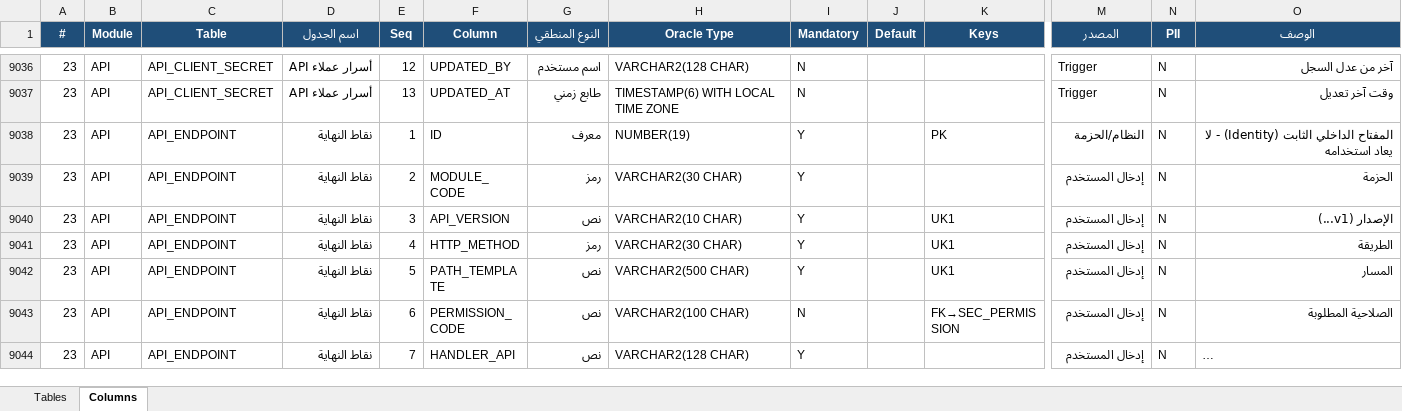
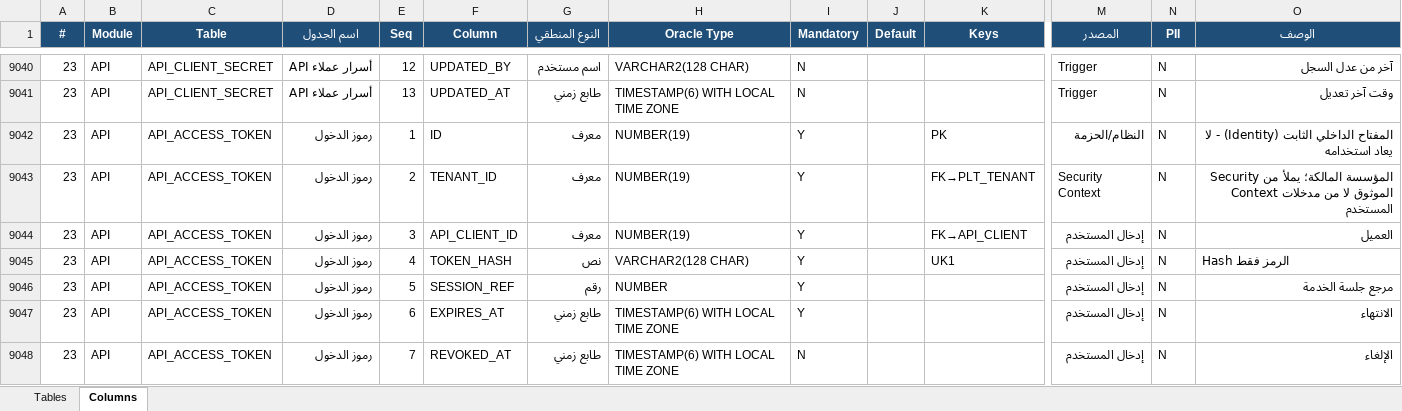
Before and after one commit to osamasayed578-design/noona-plus-26, an Excel workbook: docs/data-dictionary/NOONA_PLUS_Data_Dictionary.xlsx, sheet Columns, drawn as a sheet; only a part is shown, gaps mark what is left out; the shorter side is filled out with more unchanged rows; long unchanged cells end in …; values as stored, in another font and other column widths than the file's, no borders; rows hold the shown columns only; the diff covers the shown part only; the diff names each change by its address in the sheet, - before the commit and + after, or states it on an @@ line.

```diff
--- a/docs/data-dictionary/NOONA_PLUS_Data_Dictionary.xlsx (sheet Columns)
+++ b/docs/data-dictionary/NOONA_PLUS_Data_Dictionary.xlsx (sheet Columns)
+row 9042: 23 | API | API_ACCESS_TOKEN | رموز الدخول | 1 | ID | معرف | NUMBER(19) | Y |  | PK | النظام/الحزمة | N | المفتاح الداخلي الثابت (Identity) - لا يعاد استخدامه
+row 9043: 23 | API | API_ACCESS_TOKEN | رموز الدخول | 2 | TENANT_ID | معرف | NUMBER(19) | Y |  | FK→PLT_TENANT | Security Context | N | المؤسسة المالكة؛ يملأ من Security Context الموثوق لا من مدخلات المستخدم
+row 9044: 23 | API | API_ACCESS_TOKEN | رموز الدخول | 3 | API_CLIENT_ID | معرف | NUMBER(19) | Y |  | FK→API_CLIENT | إدخال المستخدم | N | العميل
+row 9045: 23 | API | API_ACCESS_TOKEN | رموز الدخول | 4 | TOKEN_HASH | نص | VARCHAR2(128 CHAR) | Y |  | UK1 | إدخال المستخدم | N | Hash الرمز فقط
+row 9046: 23 | API | API_ACCESS_TOKEN | رموز الدخول | 5 | SESSION_REF | رقم | NUMBER | Y |  |  | إدخال المستخدم | N | مرجع جلسة الخدمة
+row 9047: 23 | API | API_ACCESS_TOKEN | رموز الدخول | 6 | EXPIRES_AT | طابع زمني | TIMESTAMP(6) WITH LOCAL TIME ZONE | Y |  |  | إدخال المستخدم | N | الانتهاء
+row 9048: 23 | API | API_ACCESS_TOKEN | رموز الدخول | 7 | REVOKED_AT | طابع زمني | TIMESTAMP(6) WITH LOCAL TIME ZONE | N |  |  | إدخال المستخدم | N | الإلغاء
```
Also changed, not shown: 33 added rows and 24 edited cells elsewhere in this sheet, sheet Tables, 55 other files.
